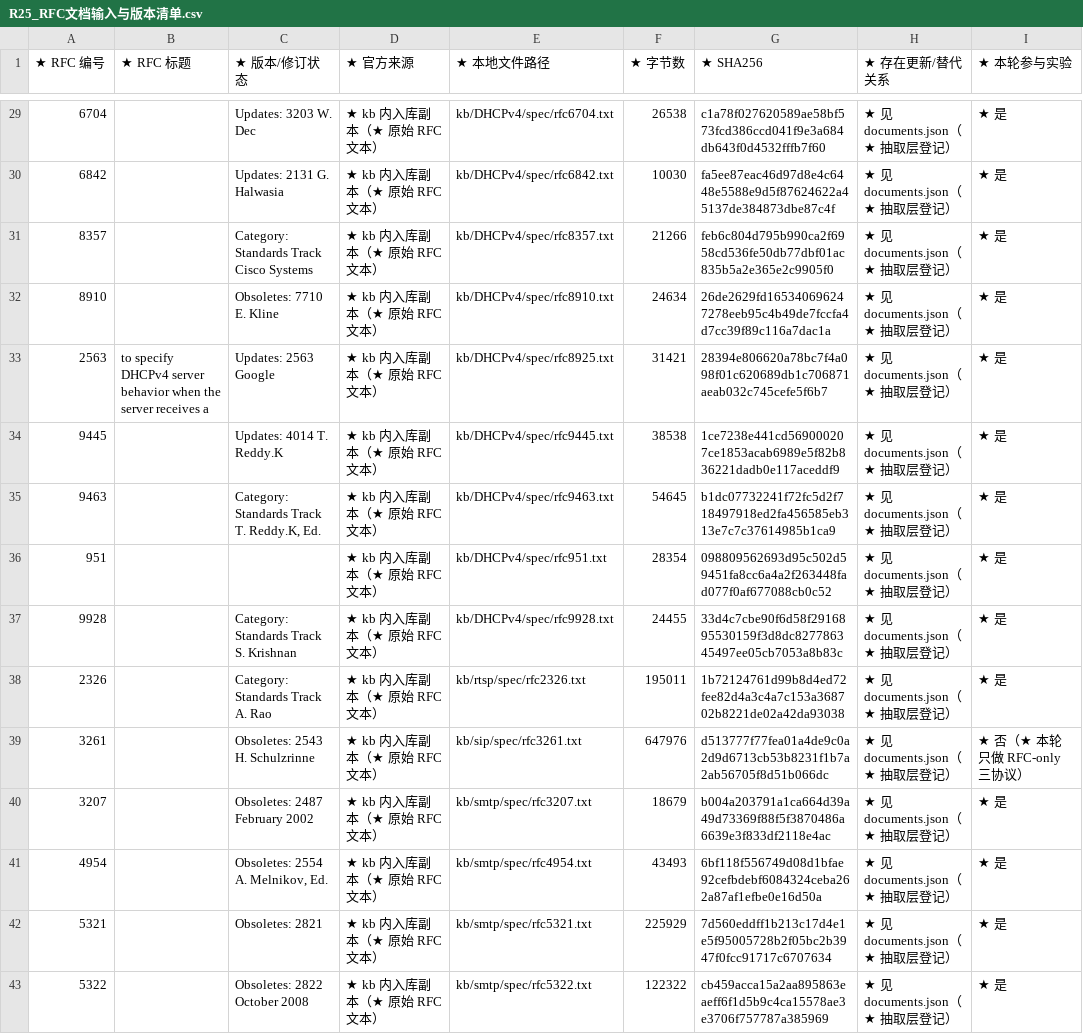
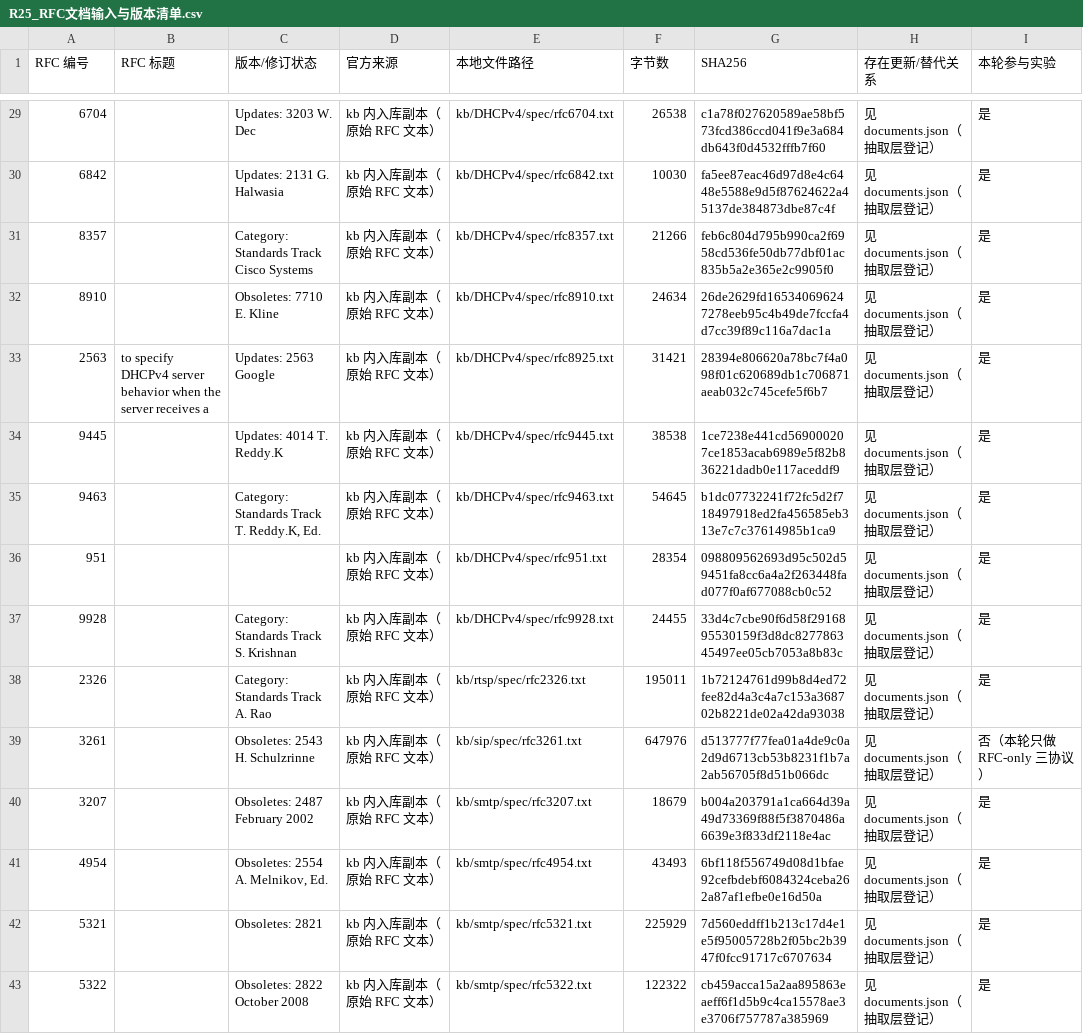
Before and after one commit to sssxzl/ProtoKG, a CSV file: docs/实施/待办与勘误/M0对账交付/M1-Q8-V2-E4-R25_RFC单源知识抽取链路验证/R25_RFC文档输入与版本清单.csv, drawn as a sheet; only a part is shown, gaps mark what is left out; the diff covers the shown part only; the diff names each change by its address in the sheet, - before the commit and + after, or states it on an @@ line.

```diff
--- a/docs/实施/待办与勘误/M0对账交付/M1-Q8-V2-E4-R25_RFC单源知识抽取链路验证/R25_RFC文档输入与版本清单.csv
+++ b/docs/实施/待办与勘误/M0对账交付/M1-Q8-V2-E4-R25_RFC单源知识抽取链路验证/R25_RFC文档输入与版本清单.csv
-A1: ★ RFC 编号
+A1: RFC 编号
-B1: ★ RFC 标题
+B1: RFC 标题
-C1: ★ 版本/修订状态
+C1: 版本/修订状态
-D1: ★ 官方来源
+D1: 官方来源
-E1: ★ 本地文件路径
+E1: 本地文件路径
-F1: ★ 字节数
+F1: 字节数
-G1: ★ SHA256
+G1: SHA256
-H1: ★ 存在更新/替代关系
+H1: 存在更新/替代关系
-I1: ★ 本轮参与实验
+I1: 本轮参与实验
-D29:D43 (官方来源): ★ kb 内入库副本（★ 原始 RFC 文本）
+D29:D43 (官方来源): kb 内入库副本（原始 RFC 文本）
-H29:H43 (存在更新/替代关系): ★ 见 documents.json（★ 抽取层登记）
+H29:H43 (存在更新/替代关系): 见 documents.json（抽取层登记）
-I29:I38 (本轮参与实验): ★ 是
+I29:I38 (本轮参与实验): 是
-I39 (本轮参与实验): ★ 否（★ 本轮只做 RFC-only 三协议）
+I39 (本轮参与实验): 否（本轮只做 RFC-only 三协议）
-I40:I43 (本轮参与实验): ★ 是
+I40:I43 (本轮参与实验): 是
```
Also changed, not shown: 81 edited cells elsewhere in this file, docs/实施/待办与勘误/M0对账交付/M1-Q8-V2-E4-R25_RFC单源知识抽取链路验证/R25_RFC派生与缓存清单.csv, docs/实施/待办与勘误/M0对账交付/M1-Q8-V2-E4-R25_RFC单源知识抽取链路验证/R25_抽取质量指标与分母说明.csv, 13 other files.
